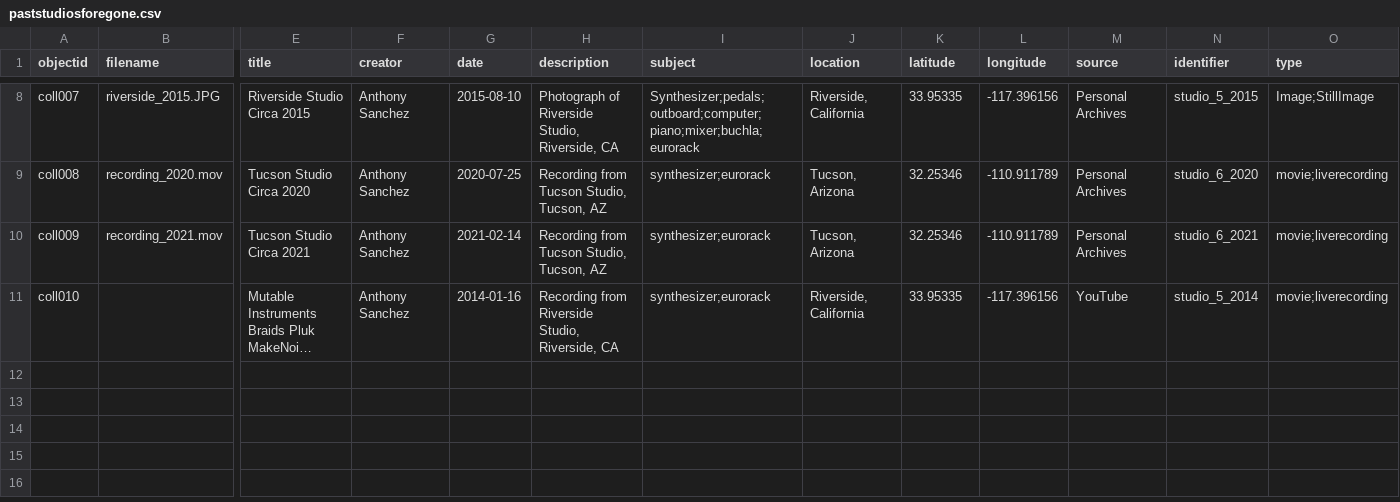
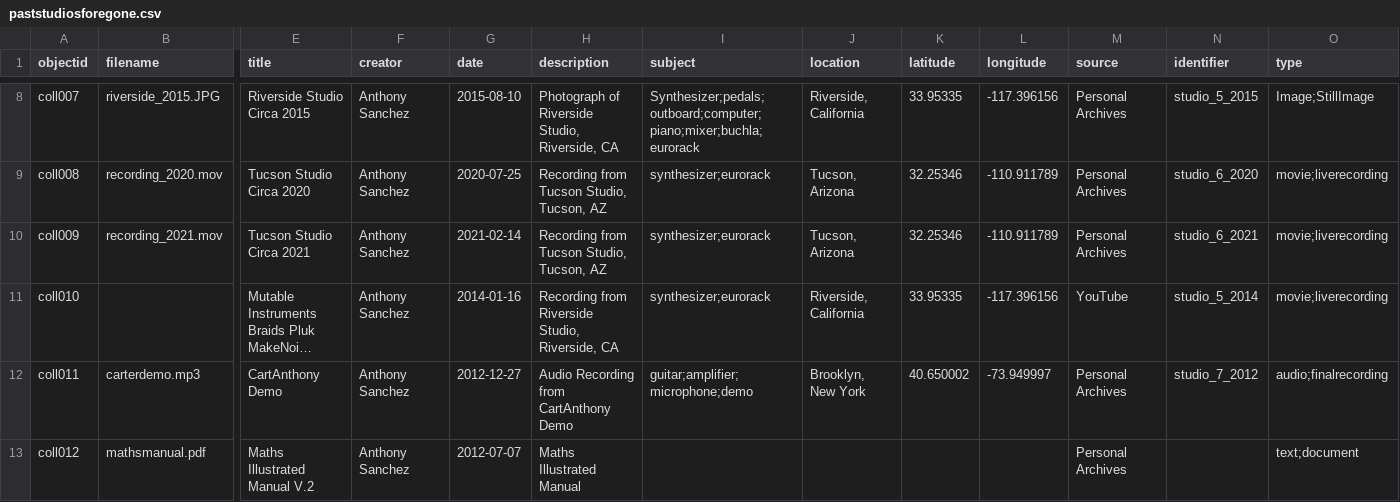
Before and after one commit to arsanchez8128/musicstudiohistory, a CSV file: _data/paststudiosforegone.csv, drawn as a sheet; only a part is shown, gaps mark what is left out; long unchanged cells end in …; rows hold the shown columns only; the diff names each change by its address in the sheet, - before the commit and + after, or states it on an @@ line.

Commit message:
Add files via upload

```diff
--- a/_data/paststudiosforegone.csv
+++ b/_data/paststudiosforegone.csv
+row 12: coll011 | carterdemo.mp3 | CartAnthony Demo | Anthony Sanchez | 2012-12-27 | Audio Recording from CartAnthony Demo | guitar;amplifier;microphone;demo | Brooklyn, New York | 40.650002 | -73.949997 | Personal Archives | studio_7_2012 | audio;finalrecording
+row 13: coll012 | mathsmanual.pdf | Maths Illustrated Manual V.2 | Anthony Sanchez | 2012-07-07 | Maths Illustrated Manual |  |  |  |  | Personal Archives |  | text;document
```
